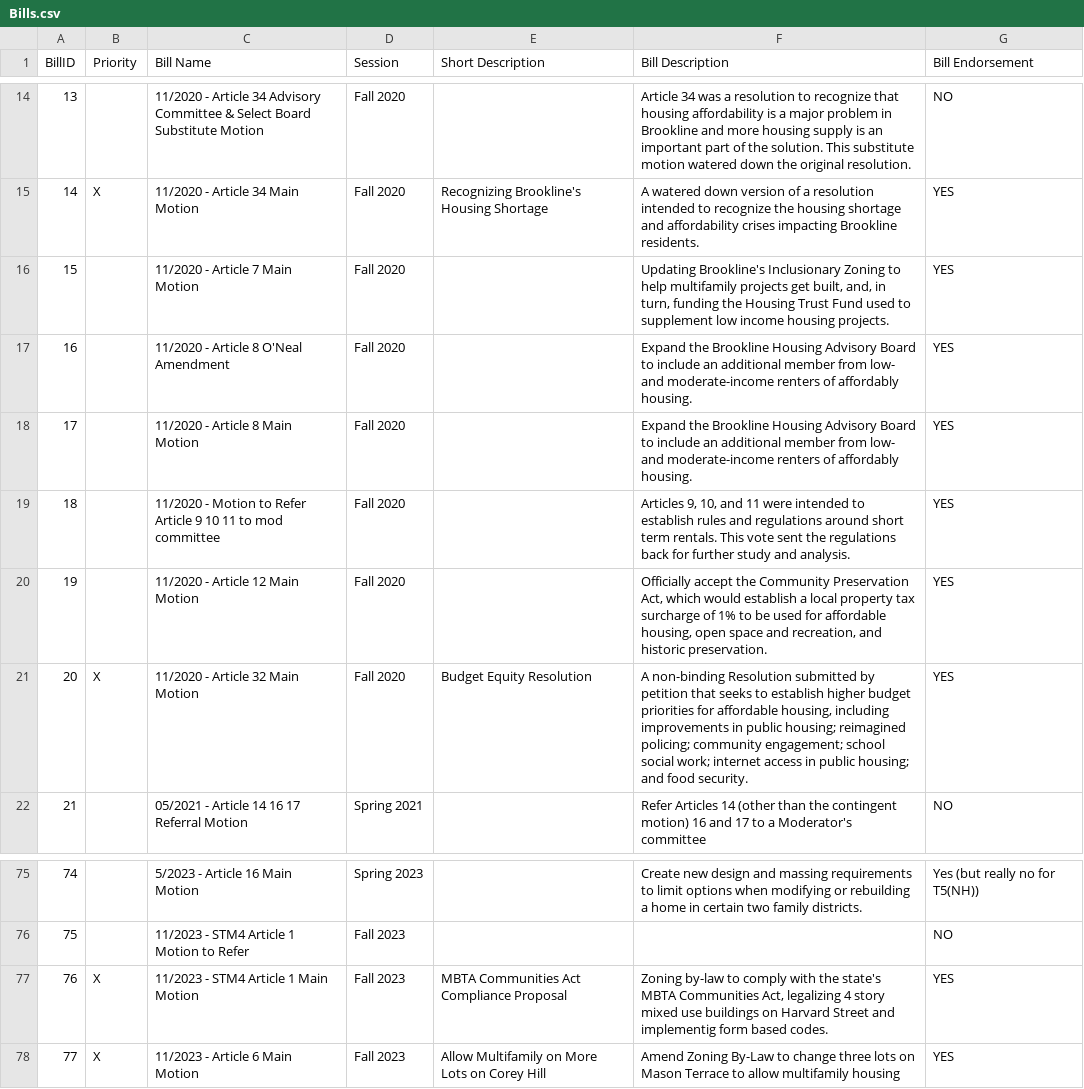
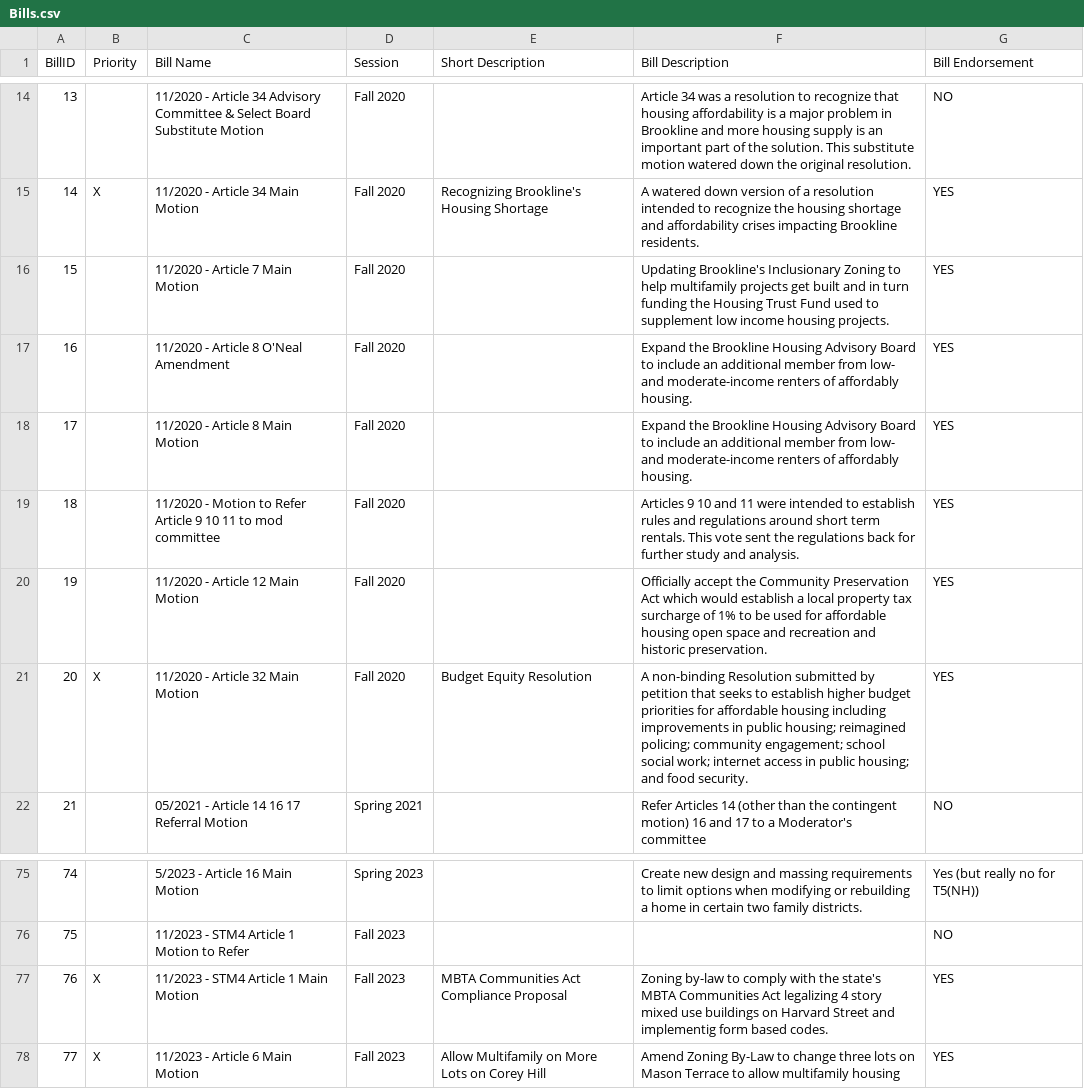
Before and after one commit to ZHammy/VoterData, a CSV file: CSVs to Import/Bills.csv, drawn as a sheet; only a part is shown, gaps mark what is left out.

```diff
--- a/CSVs to Import/Bills.csv
+++ b/CSVs to Import/Bills.csv
@@ -15,8 +15,8 @@ BillID,Priority,Bill Name,Session,Short Description,Bill Description,Bill Endors
 14,X,11/2020 - Article 34 Main Motion,Fall 2020,Recognizing Brookline's Housing Shortage,A watered down version of a resolution intended to recognize the housing shortage and affordability crises impacting Brookline residents.,YES
-15,,11/2020 - Article 7 Main Motion,Fall 2020,,"Updating Brookline's Inclusionary Zoning to help multifamily projects get built, and, in turn, funding the Housing Trust Fund used to supplement low income housing projects.",YES
+15,,11/2020 - Article 7 Main Motion,Fall 2020,,Updating Brookline's Inclusionary Zoning to help multifamily projects get built and in turn funding the Housing Trust Fund used to supplement low income housing projects.,YES
 16,,11/2020 - Article 8 O'Neal Amendment,Fall 2020,,Expand the Brookline Housing Advisory Board to include an additional member from low- and moderate-income renters of affordably housing.,YES
 17,,11/2020 - Article 8 Main Motion,Fall 2020,,Expand the Brookline Housing Advisory Board to include an additional member from low- and moderate-income renters of affordably housing.,YES
-18,,11/2020 - Motion to Refer Article 9 10 11 to mod committee,Fall 2020,,"Articles 9, 10, and 11 were intended to establish rules and regulations around short term rentals. This vote sent the regulations back for further study and analysis.",YES
-19,,11/2020 - Article 12 Main Motion,Fall 2020,,"Officially accept the Community Preservation Act, which would establish a local property tax surcharge of 1% to be used for affordable housing, open space and recreation, and historic preservation.",YES
-20,X,11/2020 - Article 32 Main Motion,Fall 2020,Budget Equity Resolution,"A non-binding Resolution submitted by petition that seeks to establish higher budget priorities for affordable housing, including improvements in public housing; reimagined policing; community engagement; school social work; internet access in public housing; and food security.  ",YES
+18,,11/2020 - Motion to Refer Article 9 10 11 to mod committee,Fall 2020,,Articles 9 10 and 11 were intended to establish rules and regulations around short term rentals. This vote sent the regulations back for further study and analysis.,YES
+19,,11/2020 - Article 12 Main Motion,Fall 2020,,Officially accept the Community Preservation Act which would establish a local property tax surcharge of 1% to be used for affordable housing open space and recreation and historic preservation.,YES
+20,X,11/2020 - Article 32 Main Motion,Fall 2020,Budget Equity Resolution,A non-binding Resolution submitted by petition that seeks to establish higher budget priorities for affordable housing including improvements in public housing; reimagined policing; community engagement; school social work; internet access in public housing; and food security.  ,YES
 21,,05/2021 - Article 14 16 17 Referral Motion,Spring 2021,,Refer Articles 14 (other than the contingent motion) 16 and 17 to a Moderator's committee,NO
@@ -76,3 +76,3 @@ BillID,Priority,Bill Name,Session,Short Description,Bill Description,Bill Endors
 75,,11/2023 - STM4 Article 1 Motion to Refer,Fall 2023,,,NO
-76,X,11/2023 - STM4 Article 1 Main Motion,Fall 2023,MBTA Communities Act Compliance Proposal,"Zoning by-law to comply with the state's MBTA Communities Act, legalizing 4 story mixed use buildings on Harvard Street and implementig form based codes.",YES
+76,X,11/2023 - STM4 Article 1 Main Motion,Fall 2023,MBTA Communities Act Compliance Proposal,Zoning by-law to comply with the state's MBTA Communities Act legalizing 4 story mixed use buildings on Harvard Street and implementig form based codes.,YES
 77,X,11/2023 - Article 6 Main Motion,Fall 2023,Allow Multifamily on More Lots on Corey Hill,Amend Zoning By-Law to change three lots on Mason Terrace to allow multifamily housing,YES
```
Also changed, not shown: CSVs to Import/Candidates.csv, 3 other files.
